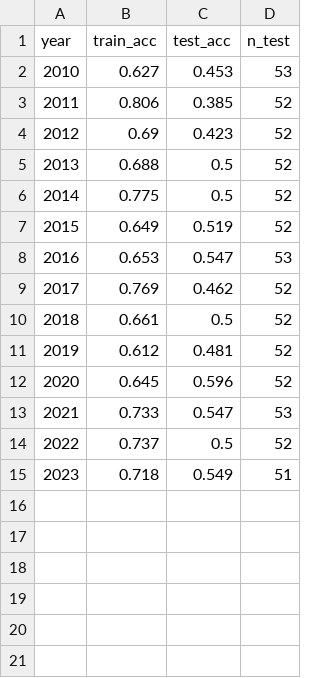
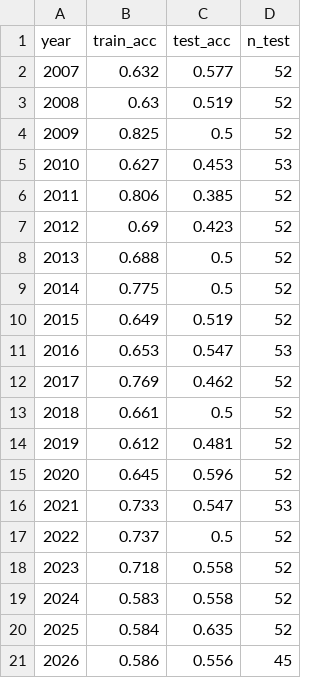
Before and after one commit to Roberto-Berardi/trend-following-fx-risk-factor, a CSV file: figures/table1_bagging_by_year.csv, drawn as a sheet.

```diff
--- a/figures/table1_bagging_by_year.csv
+++ b/figures/table1_bagging_by_year.csv
@@ -1,2 +1,5 @@
 year,train_acc,test_acc,n_test
+2007,0.632,0.577,52
+2008,0.63,0.519,52
+2009,0.825,0.5,52
 2010,0.627,0.453,53
@@ -14,2 +17,5 @@ year,train_acc,test_acc,n_test
 2022,0.737,0.5,52
-2023,0.718,0.549,51
+2023,0.718,0.558,52
+2024,0.583,0.558,52
+2025,0.584,0.635,52
+2026,0.586,0.556,45
```
Also changed, not shown: figures/table3_crises.csv, figures/table4_performance.csv, 22 other files.
